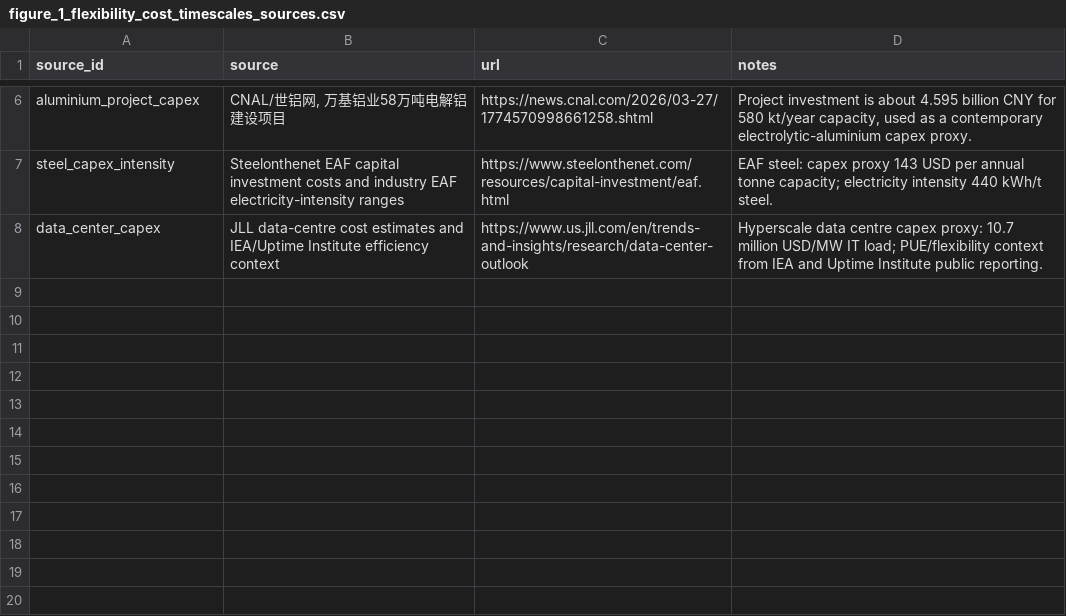
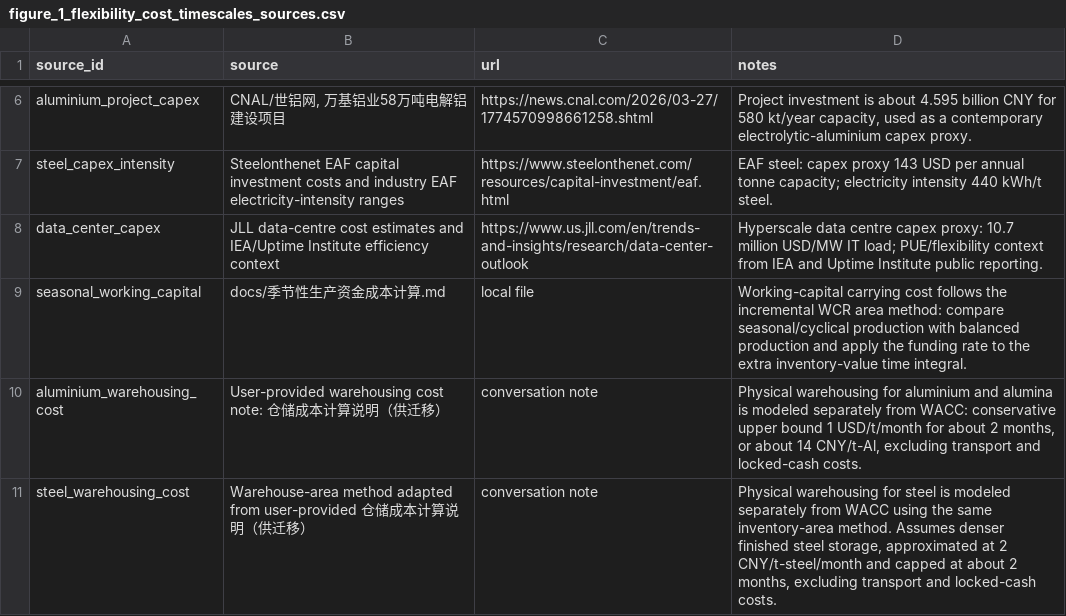
Before and after one commit to Rick10119/PyPSA-China-THU, a CSV file: data/flexibility_cost_timescales/figure_1_flexibility_cost_timescales_sources.csv, drawn as a sheet; only a part is shown, gaps mark what is left out; the diff names each change by its address in the sheet, - before the commit and + after, or states it on an @@ line.

```diff
--- a/data/flexibility_cost_timescales/figure_1_flexibility_cost_timescales_sources.csv
+++ b/data/flexibility_cost_timescales/figure_1_flexibility_cost_timescales_sources.csv
+row 9: seasonal_working_capital | docs/季节性生产资金成本计算.md | local file | Working-capital carrying cost follows the incremental WCR area method: compare seasonal/cyclical production with balanced production and apply the funding rate to the extra inventory-value time integral.
+row 10: aluminium_warehousing_cost | User-provided warehousing cost note: 仓储成本计算说明（供迁移） | conversation note | Physical warehousing for aluminium and alumina is modeled separately from WACC: conservative upper bound 1 USD/t/month for about 2 months, or about 14 CNY/t-Al, excluding transport and locked-cash costs.
+row 11: steel_warehousing_cost | Warehouse-area method adapted from user-provided 仓储成本计算说明（供迁移） | conversation note | Physical warehousing for steel is modeled separately from WACC using the same inventory-area method. Assumes denser finished steel storage, approximated at 2 CNY/t-steel/month and capped at about 2 months, excluding transport and locked-cash costs.
```
Also changed, not shown: data/flexibility_cost_timescales/figure_1_flexibility_cost_timescales_assumptions.csv, data/flexibility_cost_timescales/figure_1_flexibility_cost_timescales_data.csv, 4 other files.
